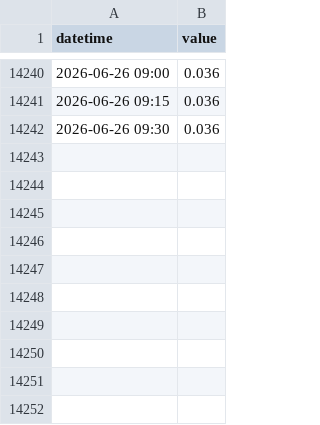
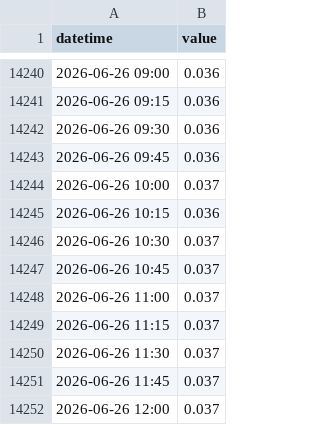
Before and after one commit to eeighgn-mountmellick/mountmeeick_bot, a CSV file: history_14121_0001.csv, drawn as a sheet; only a part is shown, gaps mark what is left out; the diff names each change by its address in the sheet, - before the commit and + after, or states it on an @@ line.

```diff
--- a/history_14121_0001.csv
+++ b/history_14121_0001.csv
+row 14243: 2026-06-26 09:45 | 0.036
+row 14244: 2026-06-26 10:00 | 0.037
+row 14245: 2026-06-26 10:15 | 0.036
+row 14246: 2026-06-26 10:30 | 0.037
+row 14247: 2026-06-26 10:45 | 0.037
+row 14248: 2026-06-26 11:00 | 0.037
+row 14249: 2026-06-26 11:15 | 0.037
+row 14250: 2026-06-26 11:30 | 0.037
+row 14251: 2026-06-26 11:45 | 0.037
+row 14252: 2026-06-26 12:00 | 0.037
```
Also changed, not shown: history_14120_0001.csv, history_14120_0002.csv, 1 other file.
